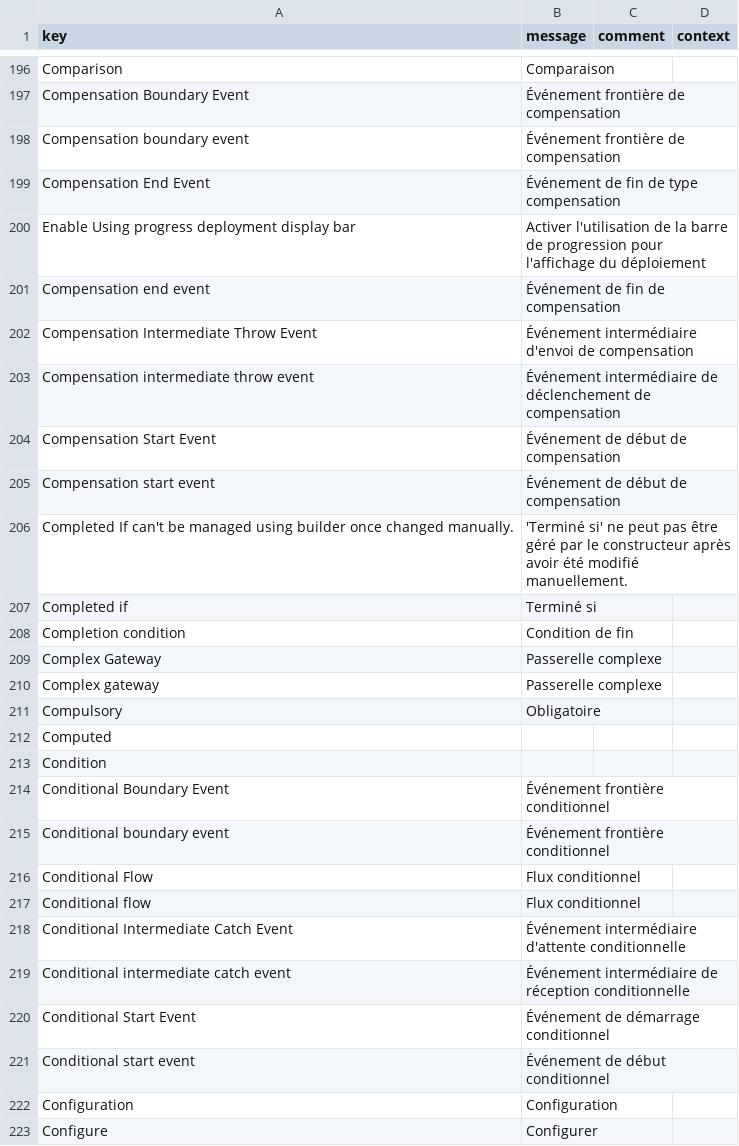
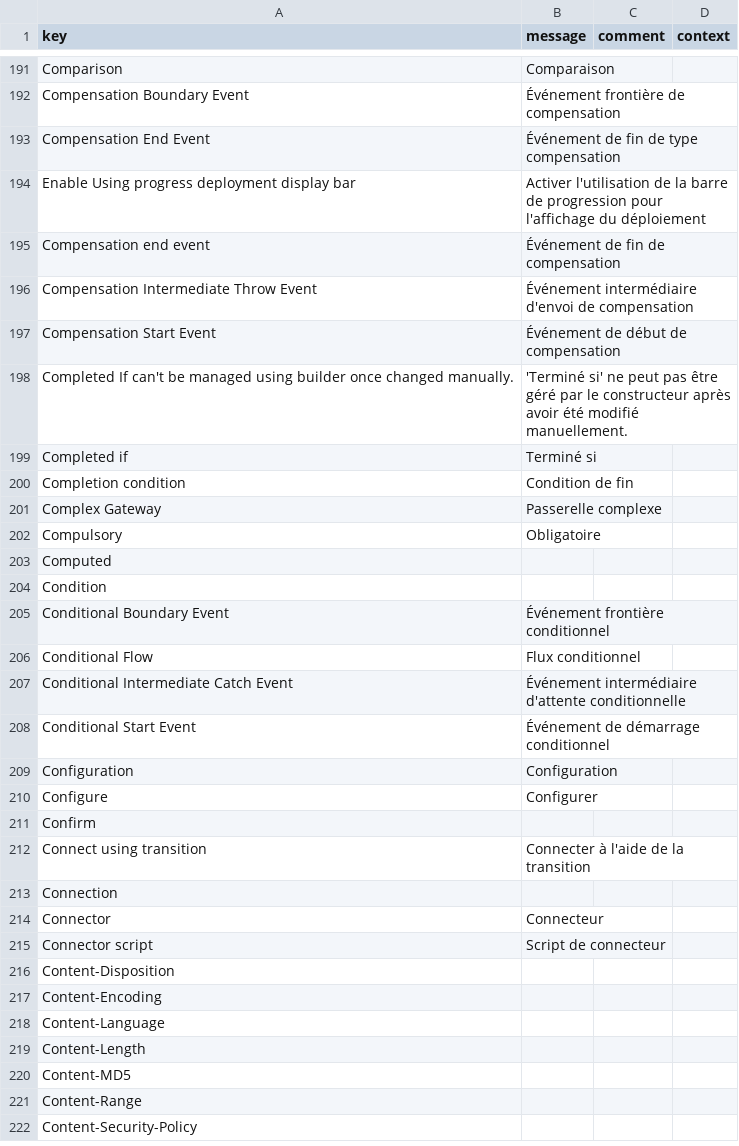
Before and after one commit to axelor/axelor-studio, a CSV file: src/main/resources/i18n/messages_fr.csv, drawn as a sheet; only a part is shown, gaps mark what is left out; the shorter side is filled out with more unchanged rows; removed rows and columns are numbered as before the commit, all else as after; the diff covers the shown part only; the diff names each change by its address in the sheet, - before the commit and + after, or states it on an @@ line.

Commit message:
fix typos and translations

```diff
--- a/src/main/resources/i18n/messages_fr.csv
+++ b/src/main/resources/i18n/messages_fr.csv
-row 198: Compensation boundary event | Événement frontière de compensation
-row 203: Compensation intermediate throw event | Événement intermédiaire de déclenchement de compensation
-row 205: Compensation start event | Événement de début de compensation
-row 210: Complex gateway | Passerelle complexe
-row 215: Conditional boundary event | Événement frontière conditionnel
-row 217: Conditional flow | Flux conditionnel
-row 219: Conditional intermediate catch event | Événement intermédiaire de réception conditionnelle
-row 221: Conditional start event | Événement de début conditionnel
```
Also changed, not shown: 3 added rows, 48 removed rows and 6 edited cells elsewhere in this file, src/main/resources/i18n/messages.csv, src/main/resources/i18n/messages_en.csv, 7 other files.
